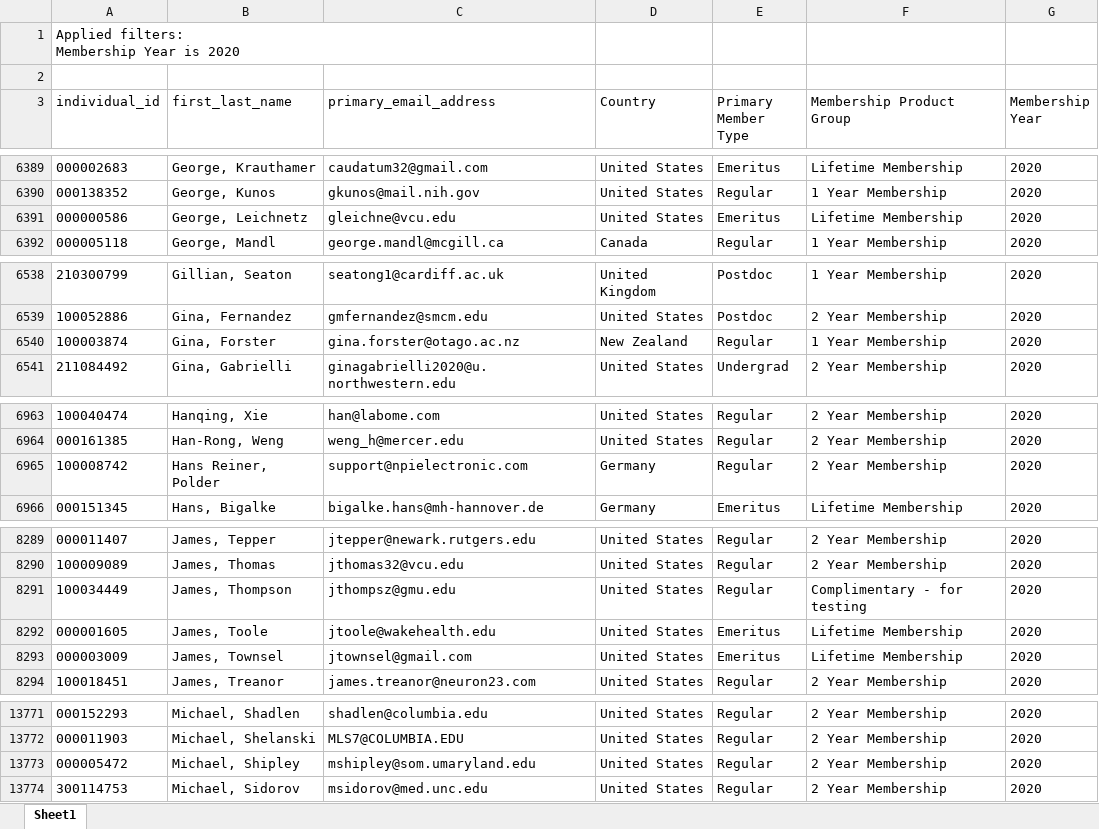
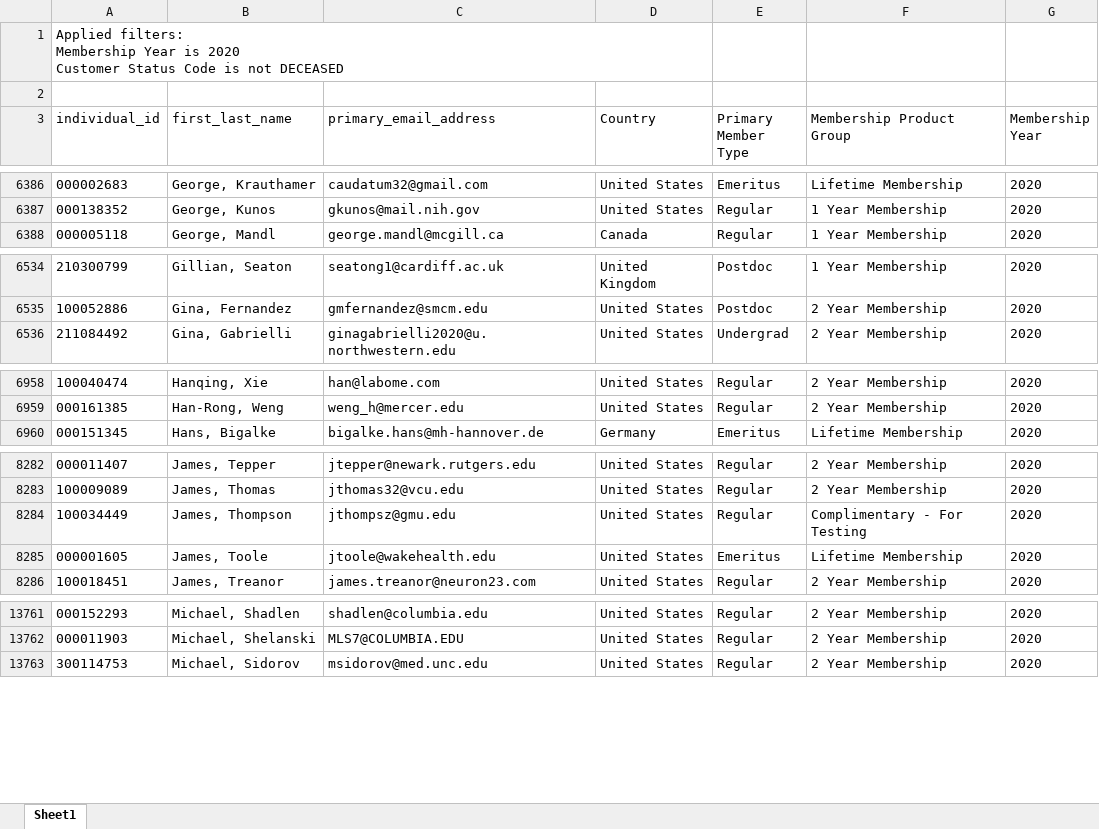
Before and after one commit to sfnanalytics/rf, an Excel workbook: src/data (20).xlsx, sheet Sheet1, drawn as a sheet; only a part is shown, gaps mark what is left out; values as stored, in another font and other column widths than the file's, no borders; table styles not drawn; removed rows and columns are numbered as before the commit, all else as after; ↵ is a line break in a cell; the diff covers the shown part only; the diff names each change by its address in the sheet, - before the commit and + after, or states it on an @@ line.

```diff
--- a/src/data (20).xlsx (sheet Sheet1)
+++ b/src/data (20).xlsx (sheet Sheet1)
-A1 (individual_id): …is 2020
+A1 (individual_id): …is 2020 ↵ Customer Status Code is not DECEASED
-row 6391: 000000586 | George, Leichnetz | gleichne@vcu.edu | United States | Emeritus | Lifetime Membership | 2020
-row 6540: 100003874 | Gina, Forster | gina.forster@otago.ac.nz | New Zealand | Regular | 1 Year Membership | 2020
-row 6965: 100008742 | Hans Reiner, Polder | support@npielectronic.com | Germany | Regular | 2 Year Membership | 2020
-F8284 (Membership Product Group): Complimentary - for testing
+F8284 (Membership Product Group): Complimentary - For Testing
-row 8293: 000003009 | James, Townsel | jtownsel@gmail.com | United States | Emeritus | Lifetime Membership | 2020
-row 13773: 000005472 | Michael, Shipley | mshipley@som.umaryland.edu | United States | Regular | 2 Year Membership | 2020
```
Also changed, not shown: 1 added row, 9 removed rows and 294 edited cells elsewhere in this sheet, src/data (21).xlsx, 4 other files.
